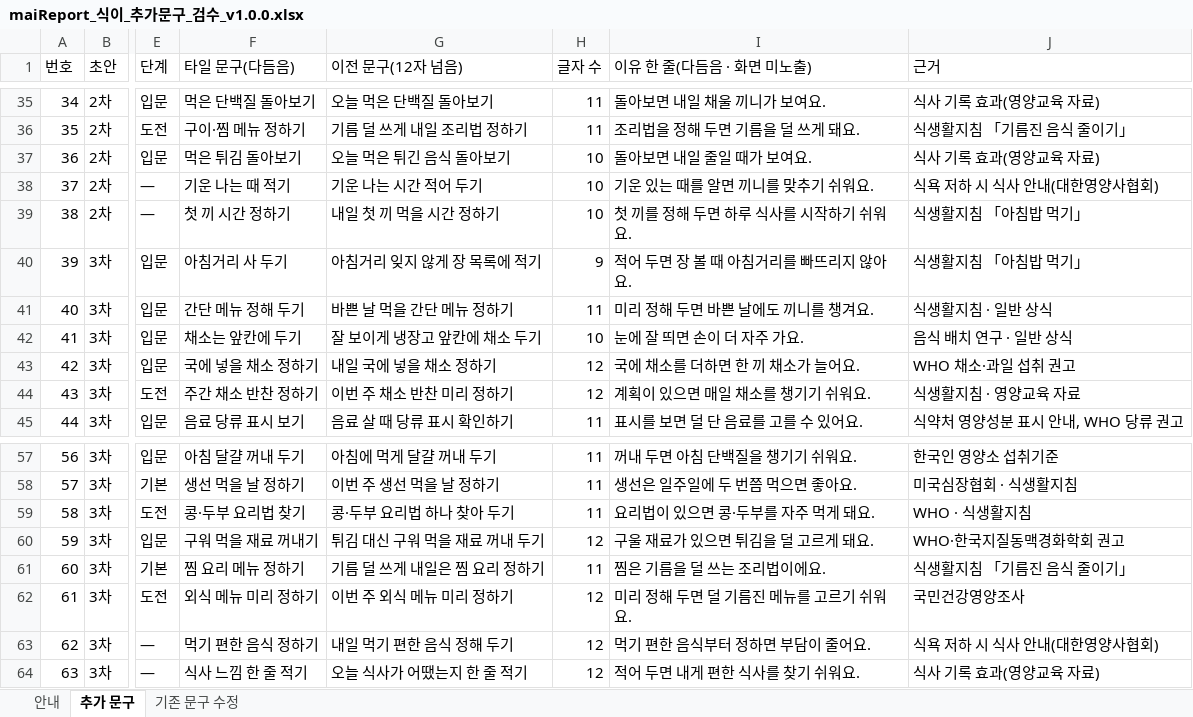
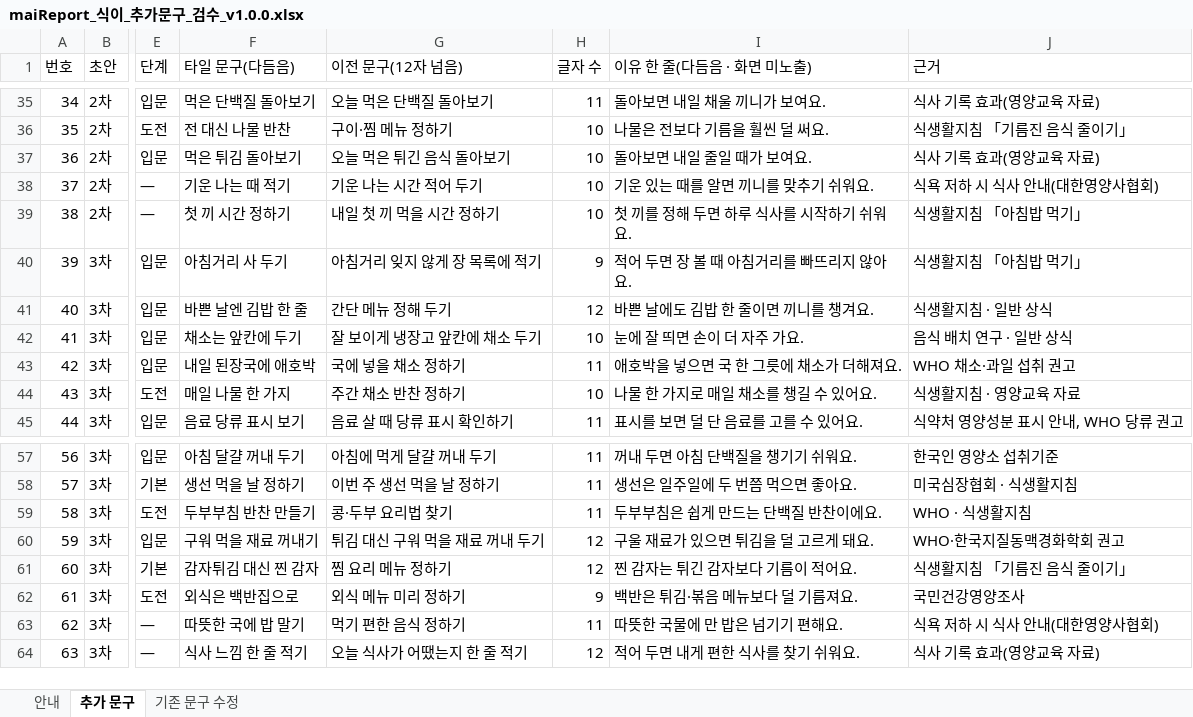
Before and after one commit to srleeinkorea/Project_maiReport, an Excel workbook: outputs/mai-report-policy/식이/maiReport_식이_추가문구_검수_v1.0.0.xlsx, sheet 추가 문구, drawn as a sheet; only a part is shown, gaps mark what is left out; values as stored, in another font and other column widths than the file's, no cell formats; the diff covers the shown part only; the diff names each change by its address in the sheet, - before the commit and + after, or states it on an @@ line.

```diff
--- a/outputs/mai-report-policy/식이/maiReport_식이_추가문구_검수_v1.0.0.xlsx (sheet 추가 문구)
+++ b/outputs/mai-report-policy/식이/maiReport_식이_추가문구_검수_v1.0.0.xlsx (sheet 추가 문구)
-F36 (타일 문구(다듬음)): 구이·찜 메뉴 정하기
+F36 (타일 문구(다듬음)): 전 대신 나물 반찬
-G36 (이전 문구(12자 넘음)): 기름 덜 쓰게 내일 조리법 정하기
+G36 (이전 문구(12자 넘음)): 구이·찜 메뉴 정하기
-H36 (글자 수): 11
+H36 (글자 수): 10
-I36 (이유 한 줄(다듬음 · 화면 미노출)): 조리법을 정해 두면 기름을 덜 쓰게 돼요.
+I36 (이유 한 줄(다듬음 · 화면 미노출)): 나물은 전보다 기름을 훨씬 덜 써요.
-F41 (타일 문구(다듬음)): 간단 메뉴 정해 두기
+F41 (타일 문구(다듬음)): 바쁜 날엔 김밥 한 줄
-G41 (이전 문구(12자 넘음)): 바쁜 날 먹을 간단 메뉴 정하기
+G41 (이전 문구(12자 넘음)): 간단 메뉴 정해 두기
-H41 (글자 수): 11
+H41 (글자 수): 12
-I41 (이유 한 줄(다듬음 · 화면 미노출)): 미리 정해 두면 바쁜 날에도 끼니를 챙겨요.
+I41 (이유 한 줄(다듬음 · 화면 미노출)): 바쁜 날에도 김밥 한 줄이면 끼니를 챙겨요.
-F43 (타일 문구(다듬음)): 국에 넣을 채소 정하기
+F43 (타일 문구(다듬음)): 내일 된장국에 애호박
-G43 (이전 문구(12자 넘음)): 내일 국에 넣을 채소 정하기
+G43 (이전 문구(12자 넘음)): 국에 넣을 채소 정하기
-H43 (글자 수): 12
+H43 (글자 수): 11
-I43 (이유 한 줄(다듬음 · 화면 미노출)): 국에 채소를 더하면 한 끼 채소가 늘어요.
+I43 (이유 한 줄(다듬음 · 화면 미노출)): 애호박을 넣으면 국 한 그릇에 채소가 더해져요.
-F44 (타일 문구(다듬음)): 주간 채소 반찬 정하기
+F44 (타일 문구(다듬음)): 매일 나물 한 가지
-G44 (이전 문구(12자 넘음)): 이번 주 채소 반찬 미리 정하기
+G44 (이전 문구(12자 넘음)): 주간 채소 반찬 정하기
-H44 (글자 수): 12
+H44 (글자 수): 10
-I44 (이유 한 줄(다듬음 · 화면 미노출)): 계획이 있으면 매일 채소를 챙기기 쉬워요.
+I44 (이유 한 줄(다듬음 · 화면 미노출)): 나물 한 가지로 매일 채소를 챙길 수 있어요.
-F59 (타일 문구(다듬음)): 콩·두부 요리법 찾기
+F59 (타일 문구(다듬음)): 두부부침 반찬 만들기
-G59 (이전 문구(12자 넘음)): 콩·두부 요리법 하나 찾아 두기
+G59 (이전 문구(12자 넘음)): 콩·두부 요리법 찾기
-I59 (이유 한 줄(다듬음 · 화면 미노출)): 요리법이 있으면 콩·두부를 자주 먹게 돼요.
+I59 (이유 한 줄(다듬음 · 화면 미노출)): 두부부침은 쉽게 만드는 단백질 반찬이에요.
-F61 (타일 문구(다듬음)): 찜 요리 메뉴 정하기
+F61 (타일 문구(다듬음)): 감자튀김 대신 찐 감자
-G61 (이전 문구(12자 넘음)): 기름 덜 쓰게 내일은 찜 요리 정하기
+G61 (이전 문구(12자 넘음)): 찜 요리 메뉴 정하기
-H61 (글자 수): 11
+H61 (글자 수): 12
-I61 (이유 한 줄(다듬음 · 화면 미노출)): 찜은 기름을 덜 쓰는 조리법이에요.
+I61 (이유 한 줄(다듬음 · 화면 미노출)): 찐 감자는 튀긴 감자보다 기름이 적어요.
-F62 (타일 문구(다듬음)): 외식 메뉴 미리 정하기
+F62 (타일 문구(다듬음)): 외식은 백반집으로
-G62 (이전 문구(12자 넘음)): 이번 주 외식 메뉴 미리 정하기
+G62 (이전 문구(12자 넘음)): 외식 메뉴 미리 정하기
-H62 (글자 수): 12
+H62 (글자 수): 9
-I62 (이유 한 줄(다듬음 · 화면 미노출)): 미리 정해 두면 덜 기름진 메뉴를 고르기 쉬워요.
+I62 (이유 한 줄(다듬음 · 화면 미노출)): 백반은 튀김·볶음 메뉴보다 덜 기름져요.
-F63 (타일 문구(다듬음)): 먹기 편한 음식 정하기
+F63 (타일 문구(다듬음)): 따뜻한 국에 밥 말기
-G63 (이전 문구(12자 넘음)): 내일 먹기 편한 음식 정해 두기
+G63 (이전 문구(12자 넘음)): 먹기 편한 음식 정하기
-H63 (글자 수): 12
+H63 (글자 수): 11
-I63 (이유 한 줄(다듬음 · 화면 미노출)): 먹기 편한 음식부터 정하면 부담이 줄어요.
+I63 (이유 한 줄(다듬음 · 화면 미노출)): 따뜻한 국물에 만 밥은 넘기기 편해요.
```
Also changed, not shown: 46 edited cells elsewhere in this sheet, sheet 안내, cell formats.
